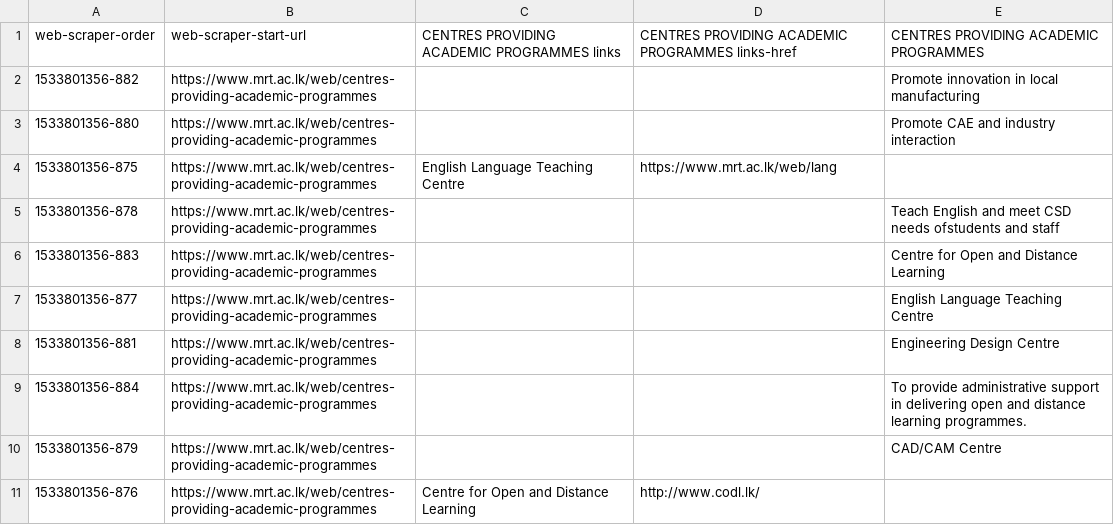
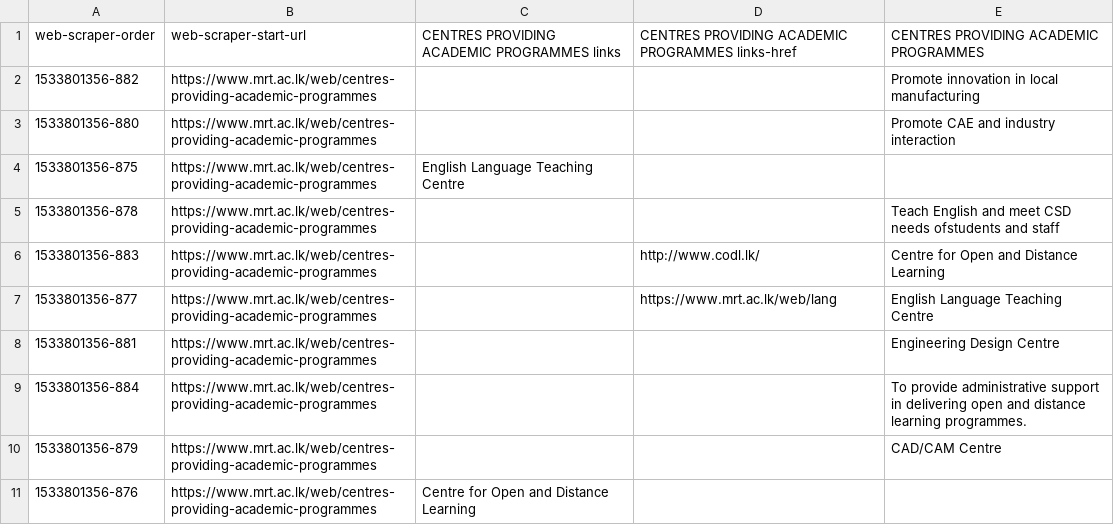
Before and after one commit to gowshalinirajalingam/IRWA-search-engine, a CSV file: crawled files/centersprovidingacadamicprogramuom.csv, drawn as a sheet; the diff names each change by its address in the sheet, - before the commit and + after, or states it on an @@ line.

```diff
--- a/crawled files/centersprovidingacadamicprogramuom.csv
+++ b/crawled files/centersprovidingacadamicprogramuom.csv
-D4: https://www.mrt.ac.lk/web/lang
+D4: (empty)
-D6: (empty)
+D6: http://www.codl.lk/
-D7: (empty)
+D7: https://www.mrt.ac.lk/web/lang
-D11: http://www.codl.lk/
+D11: (empty)
```
Also changed, not shown: 7 other files.
